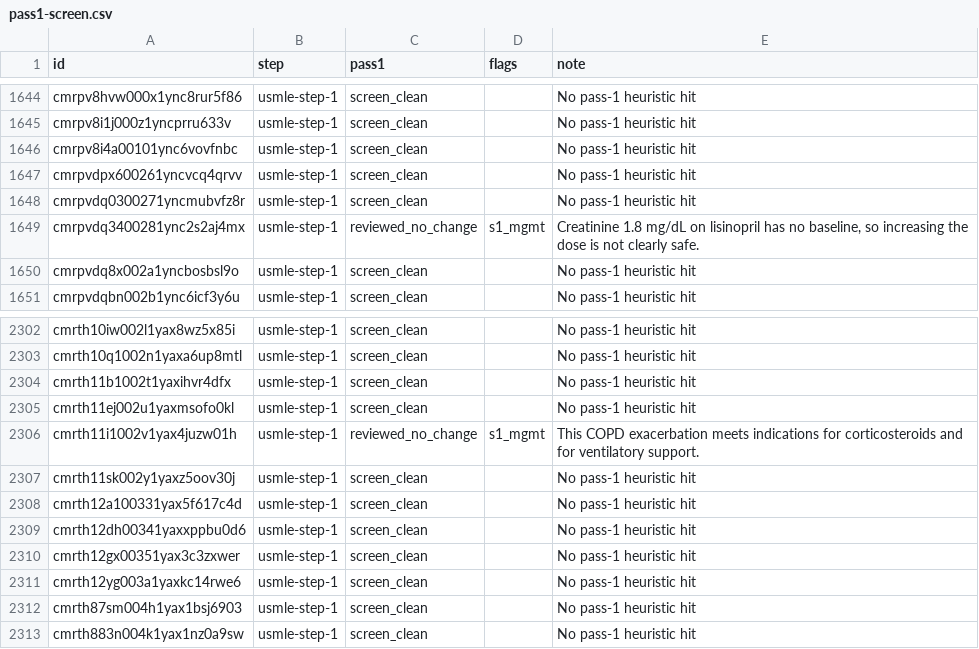
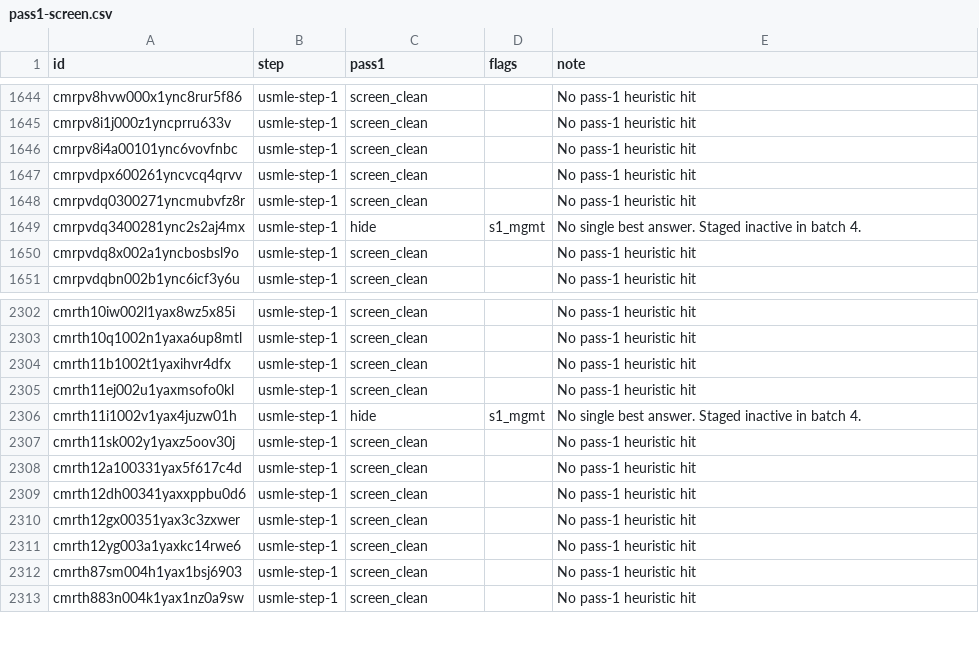
Before and after one commit to ryanchishimba-code/any-exam-eas, a CSV file: scripts/usmle-fullaudit-20261121/pass1-screen.csv, drawn as a sheet; only a part is shown, gaps mark what is left out; the diff covers the shown part only.

```diff
--- a/scripts/usmle-fullaudit-20261121/pass1-screen.csv
+++ b/scripts/usmle-fullaudit-20261121/pass1-screen.csv
@@ -1648,3 +1648,3 @@ cmrpvdpx600261yncvcq4qrvv,usmle-step-1,screen_clean,,No pass-1 heuristic hit
 cmrpvdq0300271yncmubvfz8r,usmle-step-1,screen_clean,,No pass-1 heuristic hit
-cmrpvdq3400281ync2s2aj4mx,usmle-step-1,reviewed_no_change,s1_mgmt,"Creatinine 1.8 mg/dL on lisinopril has no baseline, so increasing the dose is not clearly safe."
+cmrpvdq3400281ync2s2aj4mx,usmle-step-1,hide,s1_mgmt,No single best answer. Staged inactive in batch 4.
 cmrpvdq8x002a1yncbosbsl9o,usmle-step-1,screen_clean,,No pass-1 heuristic hit
@@ -2305,3 +2305,3 @@ cmrth11b1002t1yaxihvr4dfx,usmle-step-1,screen_clean,,No pass-1 heuristic hit
 cmrth11ej002u1yaxmsofo0kl,usmle-step-1,screen_clean,,No pass-1 heuristic hit
-cmrth11i1002v1yax4juzw01h,usmle-step-1,reviewed_no_change,s1_mgmt,This COPD exacerbation meets indications for corticosteroids and for ventilatory support.
+cmrth11i1002v1yax4juzw01h,usmle-step-1,hide,s1_mgmt,No single best answer. Staged inactive in batch 4.
 cmrth11sk002y1yaxz5oov30j,usmle-step-1,screen_clean,,No pass-1 heuristic hit
```
Also changed, not shown: 12 edited cells elsewhere in this file, 5 other files.
